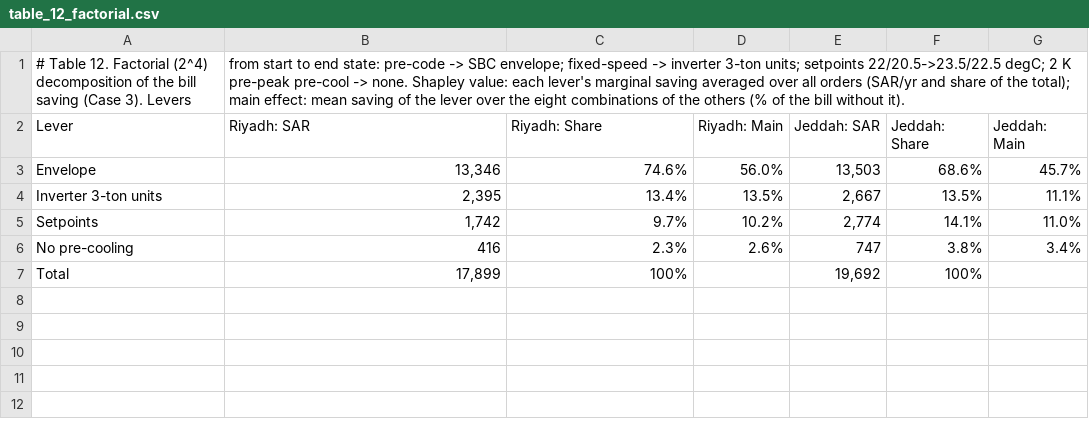
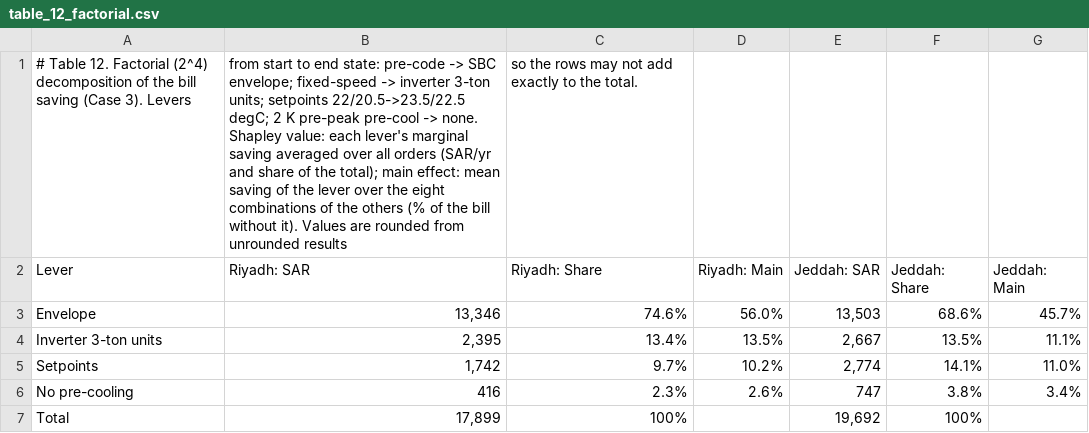
Before and after one commit to drhamzahfaraj/Comfort-Constrained-Operation-of-HVAC-in-Saudi-Residential-Buildings, a CSV file: results/csv/tables/table_12_factorial.csv, drawn as a sheet.

```diff
--- a/results/csv/tables/table_12_factorial.csv
+++ b/results/csv/tables/table_12_factorial.csv
@@ -1,2 +1,2 @@
-# Table 12. Factorial (2^4) decomposition of the bill saving (Case 3). Levers, from start to end state: pre-code -> SBC envelope; fixed-speed -> inverter 3-ton units; setpoints 22/20.5->23.5/22.5 degC; 2 K pre-peak pre-cool -> none. Shapley value: each lever's marginal saving averaged over all orders (SAR/yr and share of the total); main effect: mean saving of the lever over the eight combinations of the others (% of the bill without it).
+# Table 12. Factorial (2^4) decomposition of the bill saving (Case 3). Levers, from start to end state: pre-code -> SBC envelope; fixed-speed -> inverter 3-ton units; setpoints 22/20.5->23.5/22.5 degC; 2 K pre-peak pre-cool -> none. Shapley value: each lever's marginal saving averaged over all orders (SAR/yr and share of the total); main effect: mean saving of the lever over the eight combinations of the others (% of the bill without it). Values are rounded from unrounded results, so the rows may not add exactly to the total.
 Lever,Riyadh: SAR,Riyadh: Share,Riyadh: Main,Jeddah: SAR,Jeddah: Share,Jeddah: Main
```
Also changed, not shown: results/csv/tables/table_10_lowerbound.csv, results/csv/tables/table_11_ablation.csv, 20 other files.
